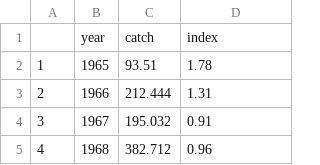
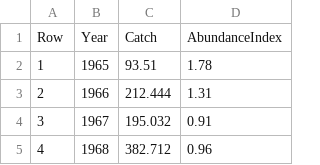
Before and after one commit to DanOvando/reproducible-workflow, a CSV file: data/hake.csv, drawn as a sheet; only a part is shown; removed rows and columns are numbered as before the commit, all else as after; the diff names each change by its address in the sheet, - before the commit and + after, or states it on an @@ line.

```diff
--- a/data/hake.csv
+++ b/data/hake.csv
-row 1:  | year | catch | index
+row 1: Row | Year | Catch | AbundanceIndex
```
Also changed, not shown: 9 other files.
